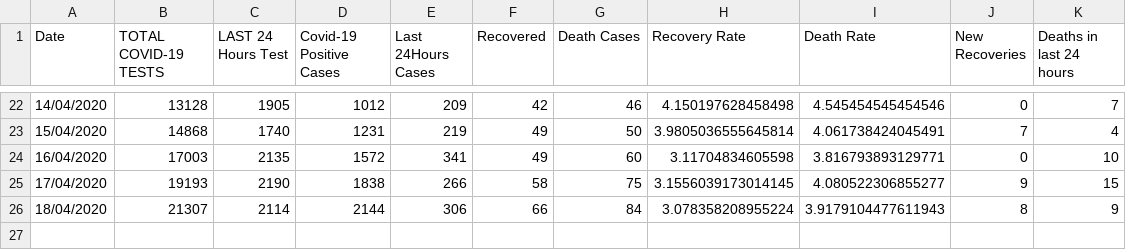
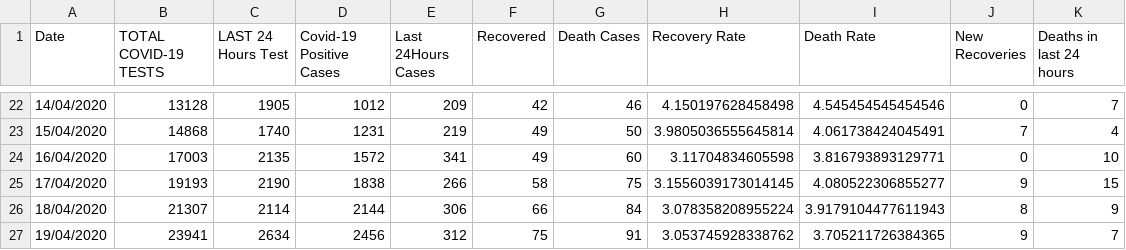
Before and after one commit to abrarhasinkml/COVID-19BD, a CSV file: data.csv, drawn as a sheet; only a part is shown, gaps mark what is left out.

```diff
--- a/data.csv
+++ b/data.csv
@@ -26 +26,2 @@ Date,TOTAL COVID-19 TESTS,LAST 24 Hours Test,Covid-19 Positive Cases,Last 24Hour
 18/04/2020,21307,2114,2144,306,66,84,3.078358208955224,3.9179104477611943,8,9
+19/04/2020,23941,2634,2456,312,75,91,3.053745928338762,3.705211726384365,9,7
```
Also changed, not shown: 10 other files.
